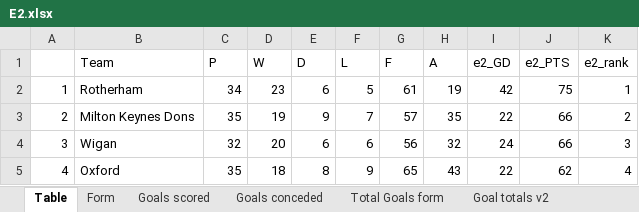
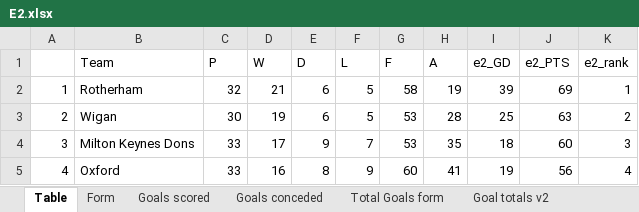
Before and after one commit to gitboyzorro5/Rsoccer, an Excel workbook: Divisions/E2.xlsx, sheet Table, drawn as a sheet; only a part is shown; values as stored, in another font and other column widths than the file's, no cell formats; conditional formats not drawn; the diff covers the shown part only; the diff names each change by its address in the sheet, - before the commit and + after, or states it on an @@ line.

```diff
--- a/Divisions/E2.xlsx (sheet Table)
+++ b/Divisions/E2.xlsx (sheet Table)
-C2 (P): 34
+C2 (P): 32
-D2 (W): 23
+D2 (W): 21
-G2 (F): 61
+G2 (F): 58
-I2 (e2_GD): 42
+I2 (e2_GD): 39
-J2 (e2_PTS): 75
+J2 (e2_PTS): 69
-B3 (Team): Milton Keynes Dons
+B3 (Team): Wigan
-C3 (P): 35
+C3 (P): 30
-E3 (D): 9
+E3 (D): 6
-F3 (L): 7
+F3 (L): 5
-G3 (F): 57
+G3 (F): 53
-H3 (A): 35
+H3 (A): 28
-I3 (e2_GD): 22
+I3 (e2_GD): 25
-J3 (e2_PTS): 66
+J3 (e2_PTS): 63
-B4 (Team): Wigan
+B4 (Team): Milton Keynes Dons
-C4 (P): 32
+C4 (P): 33
-D4 (W): 20
+D4 (W): 17
-E4 (D): 6
+E4 (D): 9
-F4 (L): 6
+F4 (L): 7
-G4 (F): 56
+G4 (F): 53
-H4 (A): 32
+H4 (A): 35
-I4 (e2_GD): 24
+I4 (e2_GD): 18
-J4 (e2_PTS): 66
+J4 (e2_PTS): 60
-C5 (P): 35
+C5 (P): 33
-D5 (W): 18
+D5 (W): 16
-G5 (F): 65
+G5 (F): 60
-H5 (A): 43
+H5 (A): 41
-I5 (e2_GD): 22
+I5 (e2_GD): 19
-J5 (e2_PTS): 62
+J5 (e2_PTS): 56
```
Also changed, not shown: 131 edited cells elsewhere in this sheet, sheet E2, sheet Goal totals v2, sheet OVUN, sheet Shots Analysis, sheet Total Goals form, sheet L6, 7 more sheets, cell formats, Divisions/E0.xlsx, Divisions/E3.xlsx, 21 other files.
